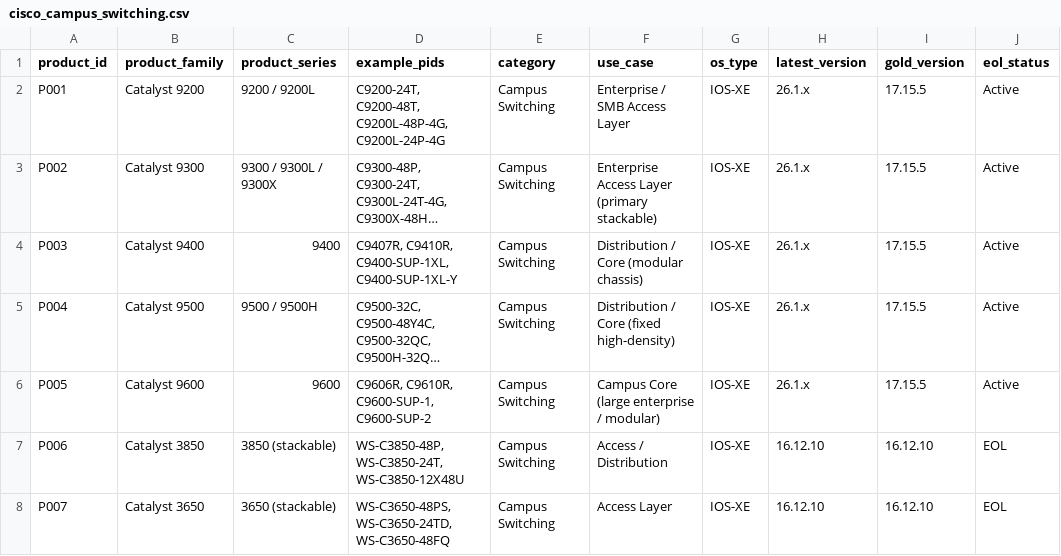
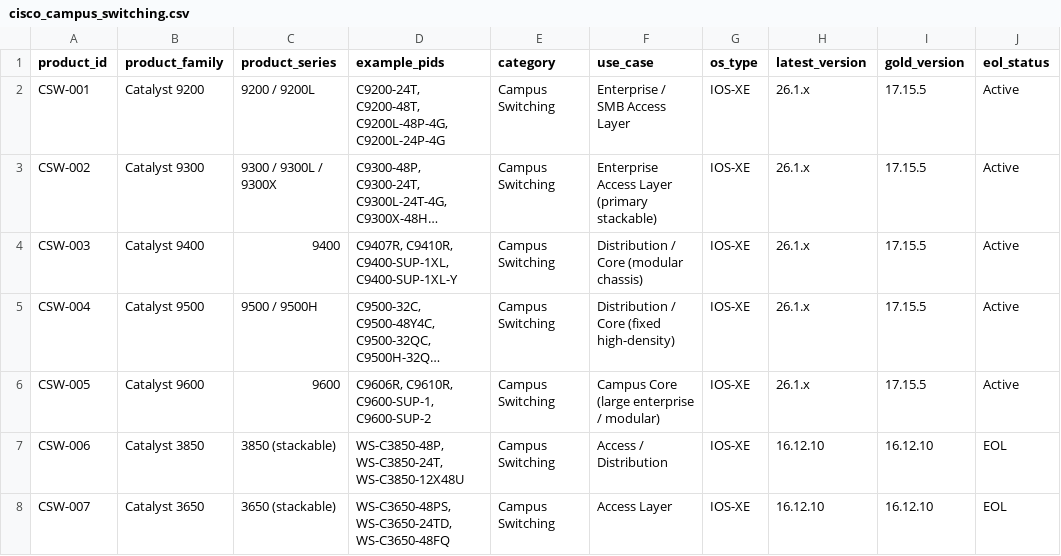
Before and after one commit to dodge107/CiscoPublicDataSets, a CSV file: data/cisco_campus_switching.csv, drawn as a sheet; only a part is shown; long unchanged cells end in …; the diff covers the shown part only; the diff names each change by its address in the sheet, - before the commit and + after, or states it on an @@ line.

```diff
--- a/data/cisco_campus_switching.csv
+++ b/data/cisco_campus_switching.csv
-A2 (product_id): P001
+A2 (product_id): CSW-001
-A3 (product_id): P002
+A3 (product_id): CSW-002
-A4 (product_id): P003
+A4 (product_id): CSW-003
-A5 (product_id): P004
+A5 (product_id): CSW-004
-A6 (product_id): P005
+A6 (product_id): CSW-005
-A7 (product_id): P006
+A7 (product_id): CSW-006
-A8 (product_id): P007
+A8 (product_id): CSW-007
```
Also changed, not shown: 4 added rows and 3 edited cells elsewhere in this file, data/cisco_enterprise_routing.csv, data/cisco_security.csv, 17 other files.
